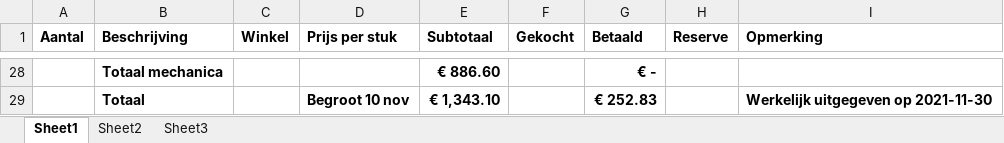
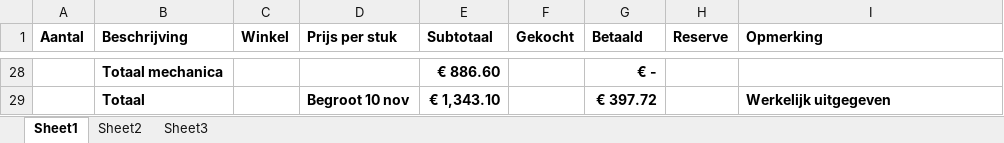
Before and after one commit to woutput/regenboogpiano, an Excel workbook: Onderdelen en kosten.xlsx, sheet Sheet1, drawn as a sheet; only a part is shown, gaps mark what is left out; values as stored, in another font and other column widths than the file's, no borders; the diff covers the shown part only; the diff names each change by its address in the sheet, - before the commit and + after, or states it on an @@ line.

```diff
--- a/Onderdelen en kosten.xlsx (sheet Sheet1)
+++ b/Onderdelen en kosten.xlsx (sheet Sheet1)
-G29 (Betaald): € 252.83
+G29 (Betaald): € 397.72
-I29 (Opmerking): Werkelijk uitgegeven op 2021-11-30
+I29 (Opmerking): Werkelijk uitgegeven
```
Also changed, not shown: 21 edited cells elsewhere in this sheet, Planning.xlsx, 2 other files.
